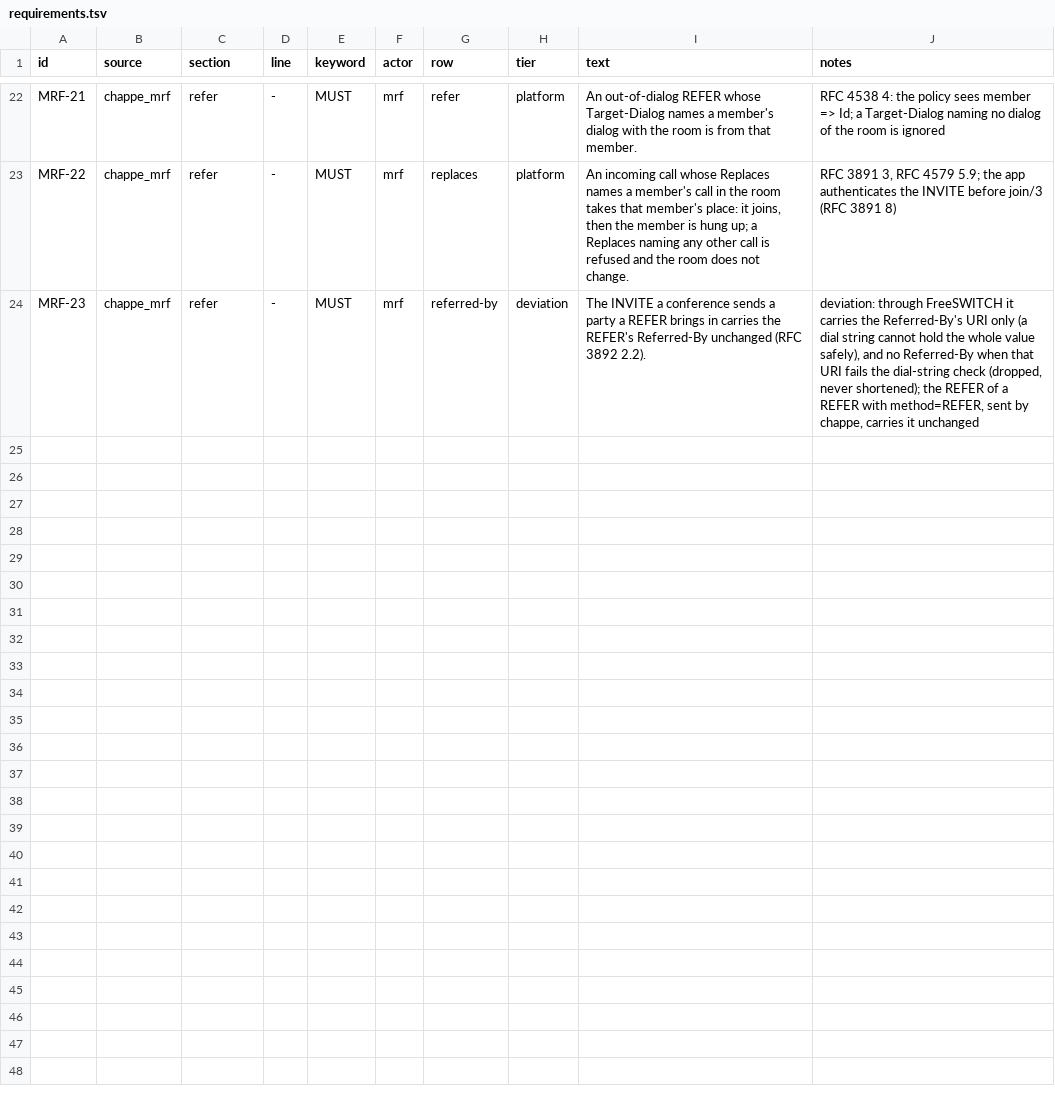
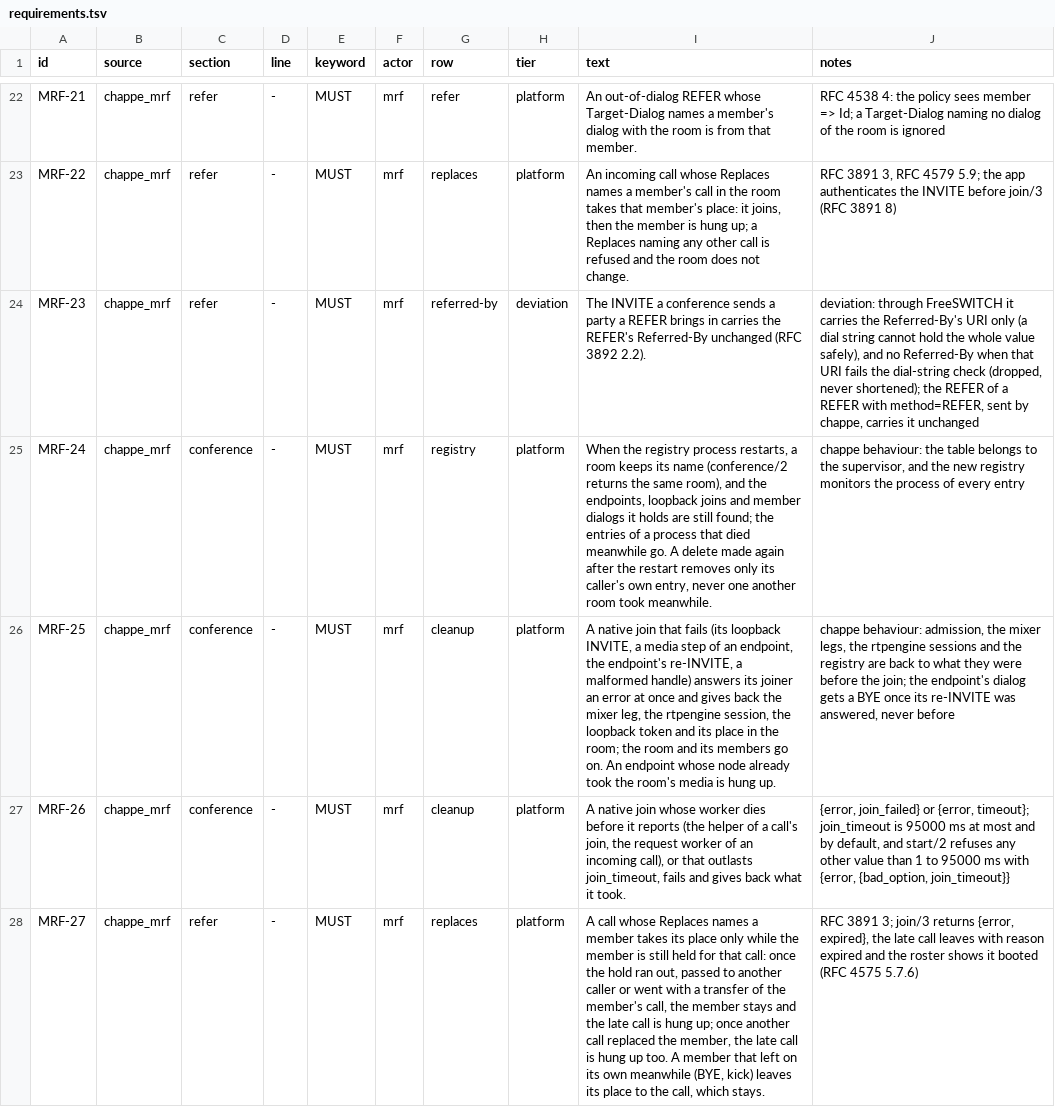
Before and after one commit to benoitc/chappe, a TSV file: apps/chappe_mrf/docs/compliance/requirements.tsv, drawn as a sheet; only a part is shown, gaps mark what is left out; the diff names each change by its address in the sheet, - before the commit and + after, or states it on an @@ line.

Commit message:
keep conference names across a registry restart, release failed native joins, and complete a Replaces only with its own hold (#91)

```diff
--- a/apps/chappe_mrf/docs/compliance/requirements.tsv
+++ b/apps/chappe_mrf/docs/compliance/requirements.tsv
+row 25: MRF-24 | chappe_mrf | conference | - | MUST | mrf | registry | platform | When the registry process restarts, a room keeps its name (conference/2 returns the same room), and the endpoints, loopback joins and member dialogs it holds are still found; the entries of a process that died meanwhile go. A delete made again after the restart removes only its caller's own entry, never one another room took meanwhile. | chappe behaviour: the table belongs to the supervisor, and the new registry monitors the process of every entry
+row 26: MRF-25 | chappe_mrf | conference | - | MUST | mrf | cleanup | platform | A native join that fails (its loopback INVITE, a media step of an endpoint, the endpoint's re-INVITE, a malformed handle) answers its joiner an error at once and gives back the mixer leg, the rtpengine session, the loopback token and its place in the room; the room and its members go on. An endpoint whose node already took the room's media is hung up. | chappe behaviour: admission, the mixer legs, the rtpengine sessions and the registry are back to what they were before the join; the endpoint's dialog gets a BYE once its re-INVITE was answered, never before
+row 27: MRF-26 | chappe_mrf | conference | - | MUST | mrf | cleanup | platform | A native join whose worker dies before it reports (the helper of a call's join, the request worker of an incoming call), or that outlasts join_timeout, fails and gives back what it took. | {error, join_failed} or {error, timeout}; join_timeout is 95000 ms at most and by default, and start/2 refuses any other value than 1 to 95000 ms with {error, {bad_option, join_timeout}}
+row 28: MRF-27 | chappe_mrf | refer | - | MUST | mrf | replaces | platform | A call whose Replaces names a member takes its place only while the member is still held for that call: once the hold ran out, passed to another caller or went with a transfer of the member's call, the member stays and the late call is hung up; once another call replaced the member, the late call is hung up too. A member that left on its own meanwhile (BYE, kick) leaves its place to the call, which stays. | RFC 3891 3; join/3 returns {error, expired}, the late call leaves with reason expired and the roster shows it booted (RFC 4575 5.7.6)
```
Also changed, not shown: 25 other files.
